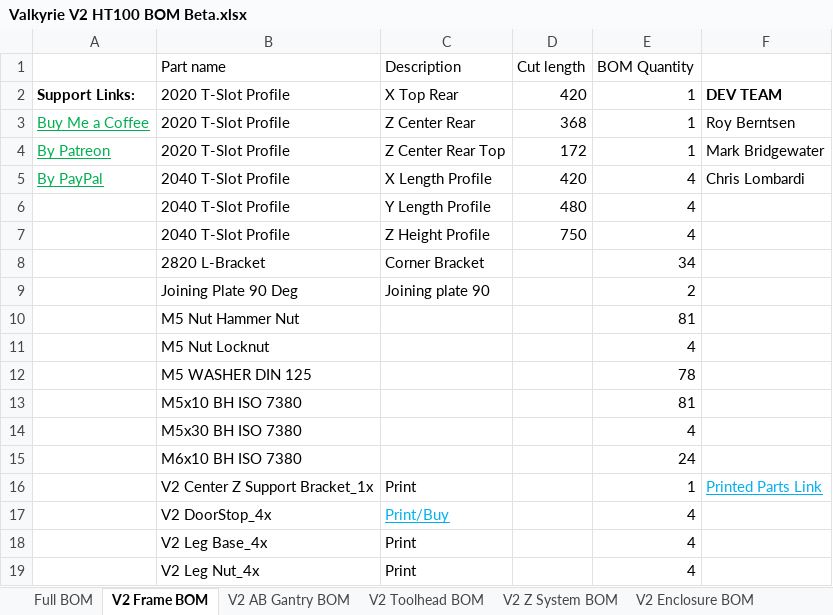
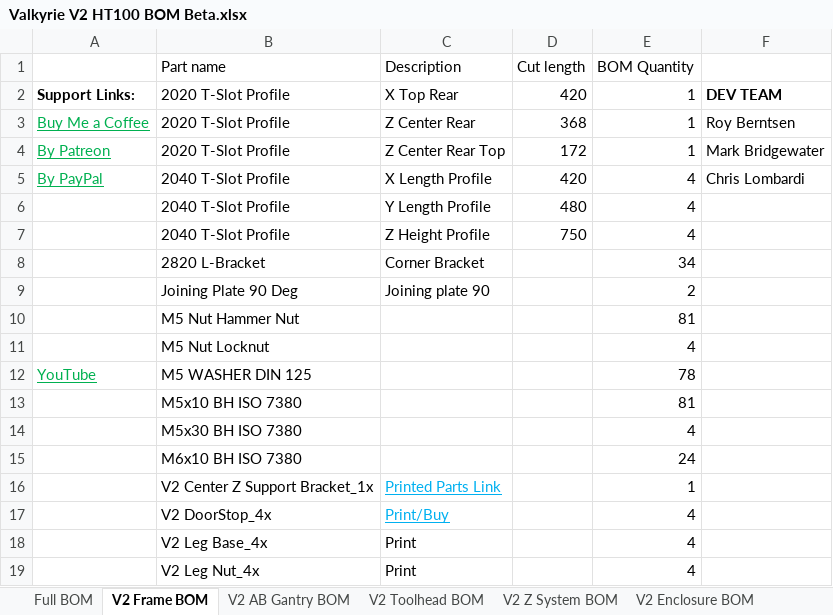
Before and after one commit to RoyBerntsenDesign/Project-Valkyrie, an Excel workbook: V2 BETA/BOM/Valkyrie V2 HT100 BOM Beta.xlsx, sheet V2 Frame BOM, drawn as a sheet; values as stored, in another font and other column widths than the file's, no borders; charts and pictures and table styles not drawn; the diff names each change by its address in the sheet, - before the commit and + after, or states it on an @@ line.

```diff
--- a/V2 BETA/BOM/Valkyrie V2 HT100 BOM Beta.xlsx (sheet V2 Frame BOM)
+++ b/V2 BETA/BOM/Valkyrie V2 HT100 BOM Beta.xlsx (sheet V2 Frame BOM)
-A12: (empty)
+A12: YouTube
-C16 (Description): Print
+C16 (Description): Printed Parts Link
@@ C16 underline: off → on, text colour: black → #00B0F0 @@
-F16: Printed Parts Link
+F16: (empty)
```
Also changed, not shown: sheet V2 AB Gantry BOM, sheet V2 Liquid Cooling BOM, sheet V2 Toolhead BOM, sheet V2 Z System BOM, sheet V2 Electronics BOM, sheet V2 Drybox BOM, 1 more sheet, charts or pictures, 1 other file.
